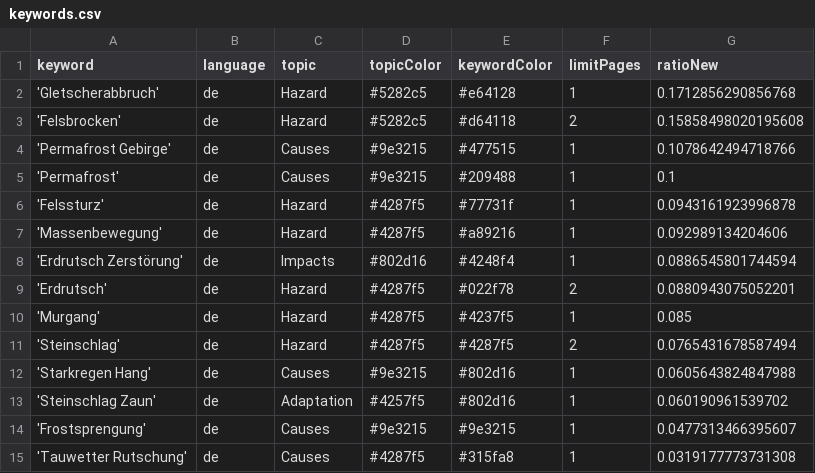
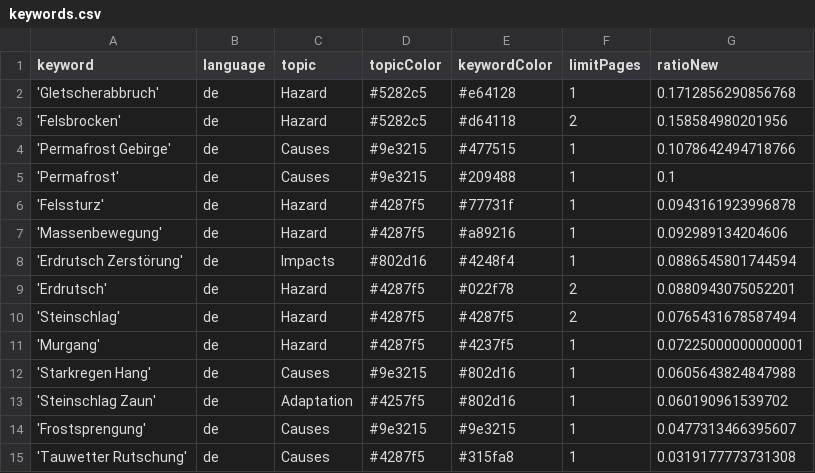
Before and after one commit to tapio-22-Digitale-Methoden-News/MassIsComing, a CSV file: keywords.csv, drawn as a sheet.

Commit message:
Commit from GitHub Actions (harvest:0.0)

```diff
--- a/keywords.csv
+++ b/keywords.csv
@@ -2,3 +2,3 @@ keyword,language,topic,topicColor,keywordColor,limitPages,ratioNew
 'Gletscherabbruch',de,Hazard,#5282c5,#e64128,1,0.1712856290856768
-'Felsbrocken',de,Hazard,#5282c5,#d64118,2,0.15858498020195608
+'Felsbrocken',de,Hazard,#5282c5,#d64118,2,0.158584980201956
 'Permafrost Gebirge',de,Causes,#9e3215,#477515,1,0.1078642494718766
@@ -9,4 +9,4 @@ keyword,language,topic,topicColor,keywordColor,limitPages,ratioNew
 'Erdrutsch',de,Hazard,#4287f5,#022f78,2,0.0880943075052201
-'Murgang',de,Hazard,#4287f5,#4237f5,1,0.085
 'Steinschlag',de,Hazard,#4287f5,#4287f5,2,0.0765431678587494
+'Murgang',de,Hazard,#4287f5,#4237f5,1,0.07225000000000001
 'Starkregen Hang',de,Causes,#9e3215,#802d16,1,0.0605643824847988
```
